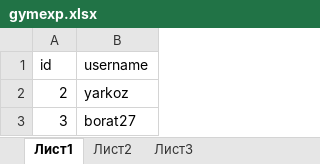
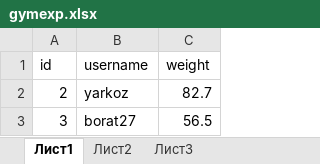
Before and after one commit to gfnf9977/gym, an Excel workbook: public/gymexp.xlsx, sheet Лист1, drawn as a sheet; values as stored, in another font and other column widths than the file's, no borders; the diff names each change by its address in the sheet, - before the commit and + after, or states it on an @@ line.

```diff
--- a/public/gymexp.xlsx (sheet Лист1)
+++ b/public/gymexp.xlsx (sheet Лист1)
+column C (weight), rows 2-3: 82.7 | 56.5
```
Also changed, not shown: sheet Лист3, sheet Лист2, 3 other files.
